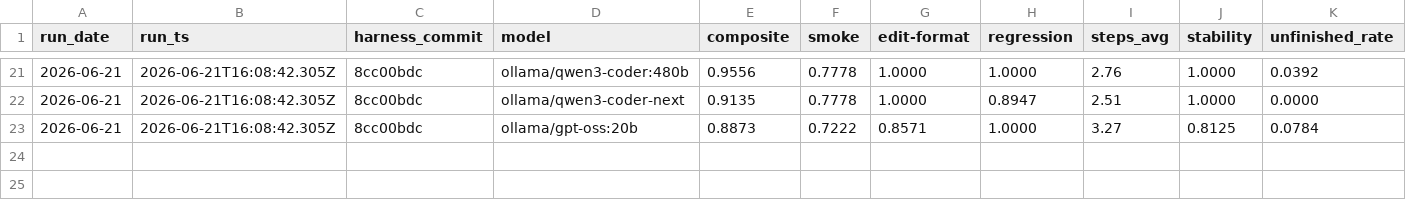
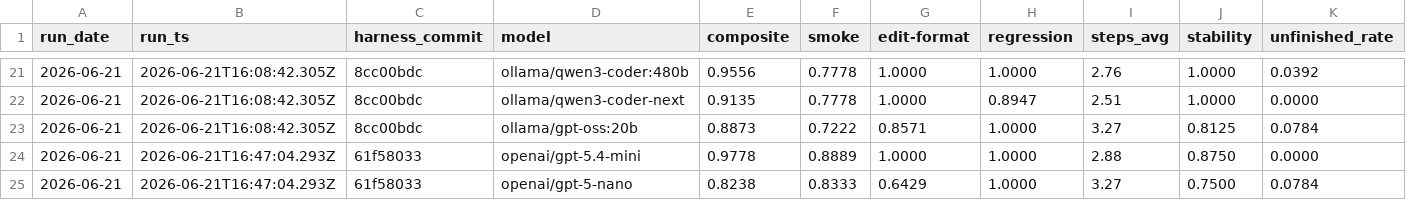
Before and after one commit to lex0c/forja, a CSV file: evals/ranking/results.csv, drawn as a sheet; only a part is shown, gaps mark what is left out; rows hold the shown columns only; the diff names each change by its address in the sheet, - before the commit and + after, or states it on an @@ line.

Commit message:
data(ranking): add gpt-5-nano + gpt-5.4-mini (metered) to the clean table
Two OpenAI models run ad-hoc on the same 35-case model-only set (not in the standing
ALL_MODELS, which stays the 5 unmetered Ollama Cloud models). Costs are MEASURED, not
estimated:
- gpt-5.4-mini: composite 98% for $0.39 — ties devstral-2:123b for the top.
- gpt-5-nano: 82% for $0.14 — held back by edit-format (64%, weak at precise edit_file);
  slow per case (p50 34s).

RANKING.md gains a `cost` column (unmetered for ollama/*, measured $ for openai/*) and a
note that the OpenAI rows are ad-hoc. Comparable to the 5-Ollama batch (same harness +
case set); the harness_commit differs only by the cost-display fixes, which don't touch
the eval path.

```diff
--- a/evals/ranking/results.csv
+++ b/evals/ranking/results.csv
+row 24: 2026-06-21 | 2026-06-21T16:47:04.293Z | 61f58033 | openai/gpt-5.4-mini | 0.9778 | 0.8889 | 1.0000 | 1.0000 | 2.88 | 0.8750 | 0.0000
+row 25: 2026-06-21 | 2026-06-21T16:47:04.293Z | 61f58033 | openai/gpt-5-nano | 0.8238 | 0.8333 | 0.6429 | 1.0000 | 3.27 | 0.7500 | 0.0784
```
Also changed, not shown: 1 other file.
